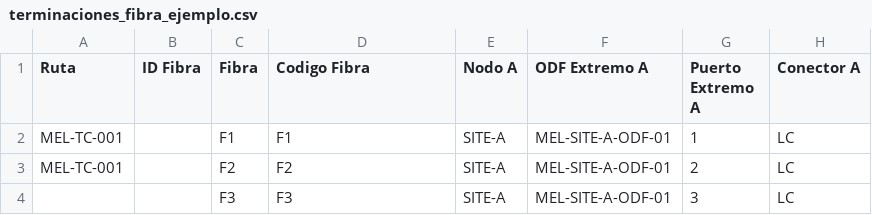
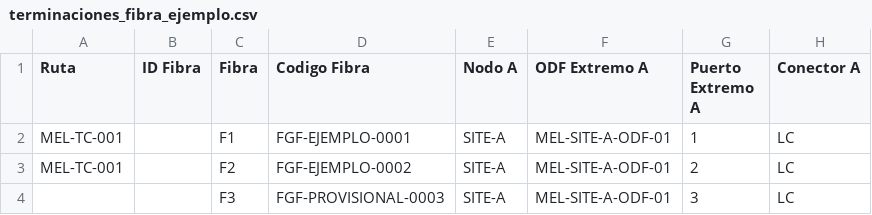
Before and after one commit to COTENER/FiberGenius, a CSV file: work/app/mapas/static/ejemplos/terminaciones_fibra_ejemplo.csv, drawn as a sheet; only a part is shown; the diff names each change by its address in the sheet, - before the commit and + after, or states it on an @@ line.

```diff
--- a/work/app/mapas/static/ejemplos/terminaciones_fibra_ejemplo.csv
+++ b/work/app/mapas/static/ejemplos/terminaciones_fibra_ejemplo.csv
-D2 (Codigo Fibra): F1
+D2 (Codigo Fibra): FGF-EJEMPLO-0001
-D3 (Codigo Fibra): F2
+D3 (Codigo Fibra): FGF-EJEMPLO-0002
-D4 (Codigo Fibra): F3
+D4 (Codigo Fibra): FGF-PROVISIONAL-0003
```
Also changed, not shown: work/app/mapas/static/ejemplos/fibras_por_tramo_ejemplo.csv, 47 other files.
